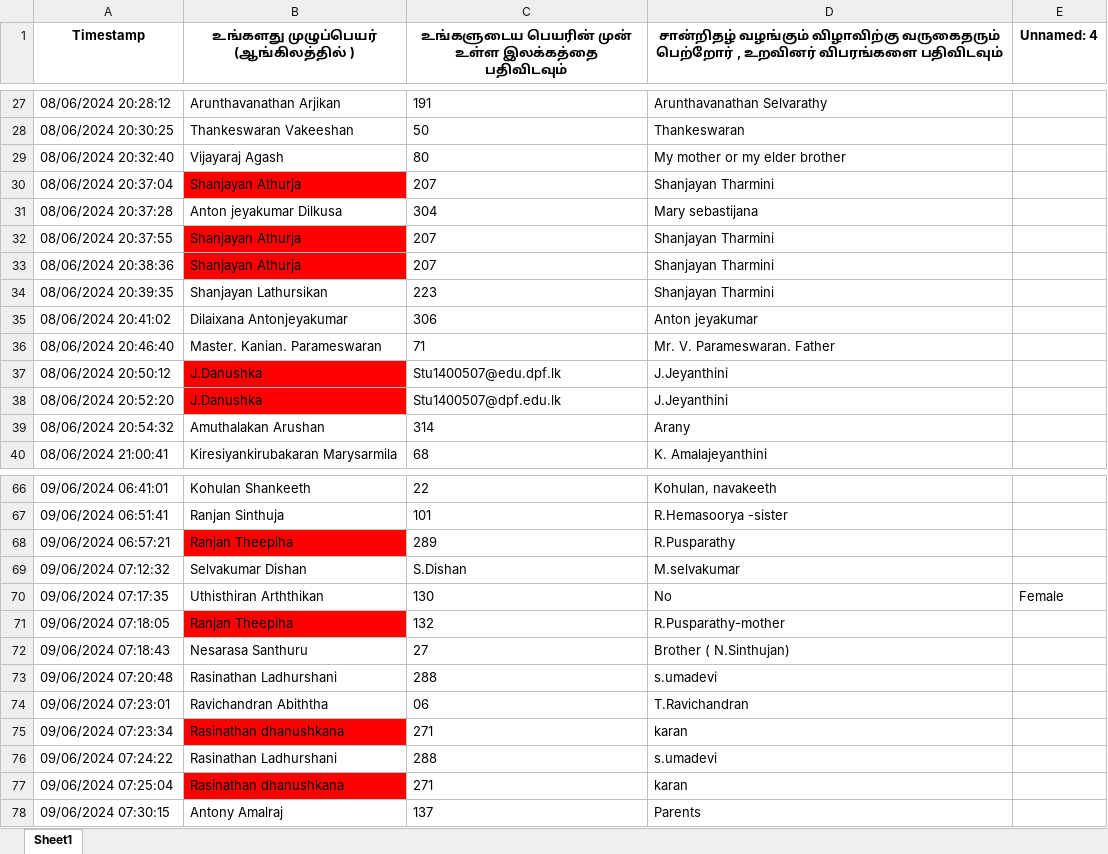
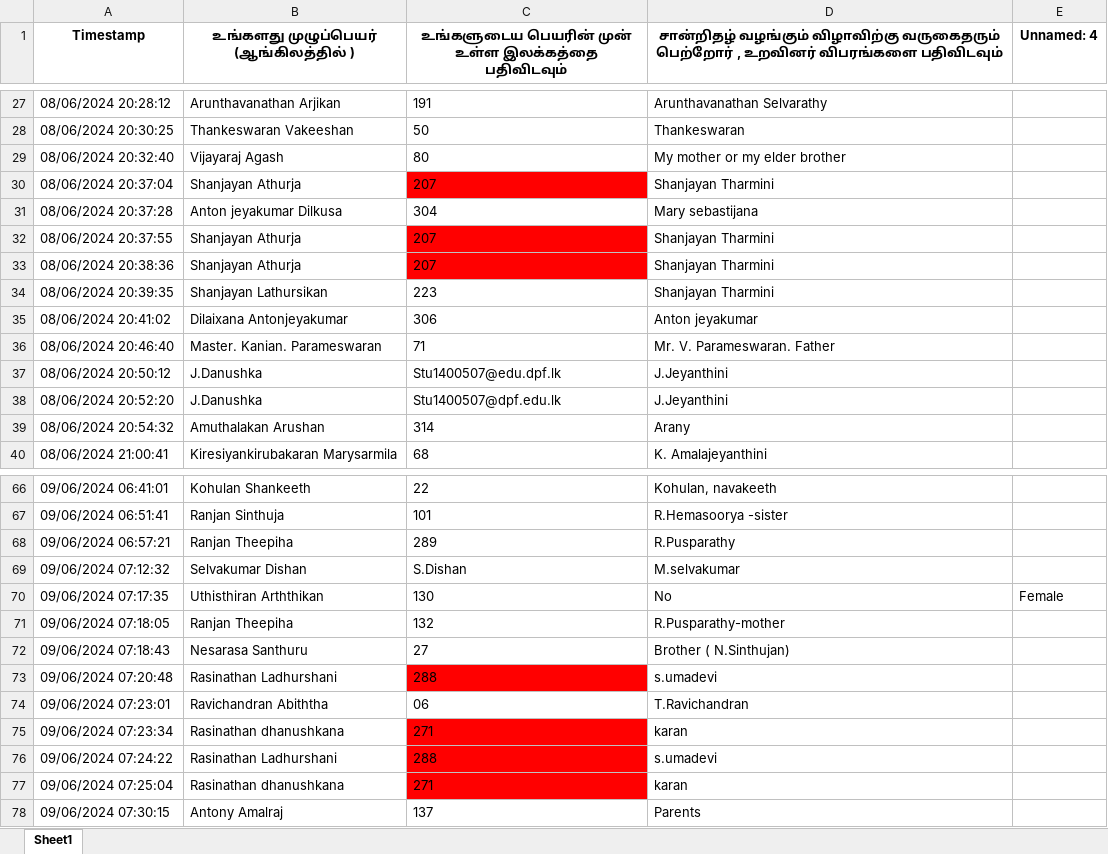
Before and after one commit to Ragikaran2003/excal-seet-Dublicate-python, an Excel workbook: outputs/output_input.xlsx, sheet Sheet1, drawn as a sheet; only a part is shown, gaps mark what is left out; values as stored, in another font and other column widths than the file's, no borders; the diff covers the shown part only; the diff names each change by its address in the sheet, - before the commit and + after, or states it on an @@ line.

```diff
--- a/outputs/output_input.xlsx (sheet Sheet1)
+++ b/outputs/output_input.xlsx (sheet Sheet1)
-B30 fill: #FF0000
+B30 fill: none
-C30 fill: none
+C30 fill: #FF0000
-B32:B33 fill: #FF0000
+B32:B33 fill: none
-C32:C33 fill: none
+C32:C33 fill: #FF0000
-B37:B38 fill: #FF0000
+B37:B38 fill: none
-B68 fill: #FF0000
+B68 fill: none
-B71 fill: #FF0000
+B71 fill: none
-C73 fill: none
+C73 fill: #FF0000
-B75 fill: #FF0000
+B75 fill: none
-C75:C77 fill: none
+C75:C77 fill: #FF0000
-B77 fill: #FF0000
+B77 fill: none
```
Also changed, not shown: cell formats elsewhere in this sheet, 3 other files.
